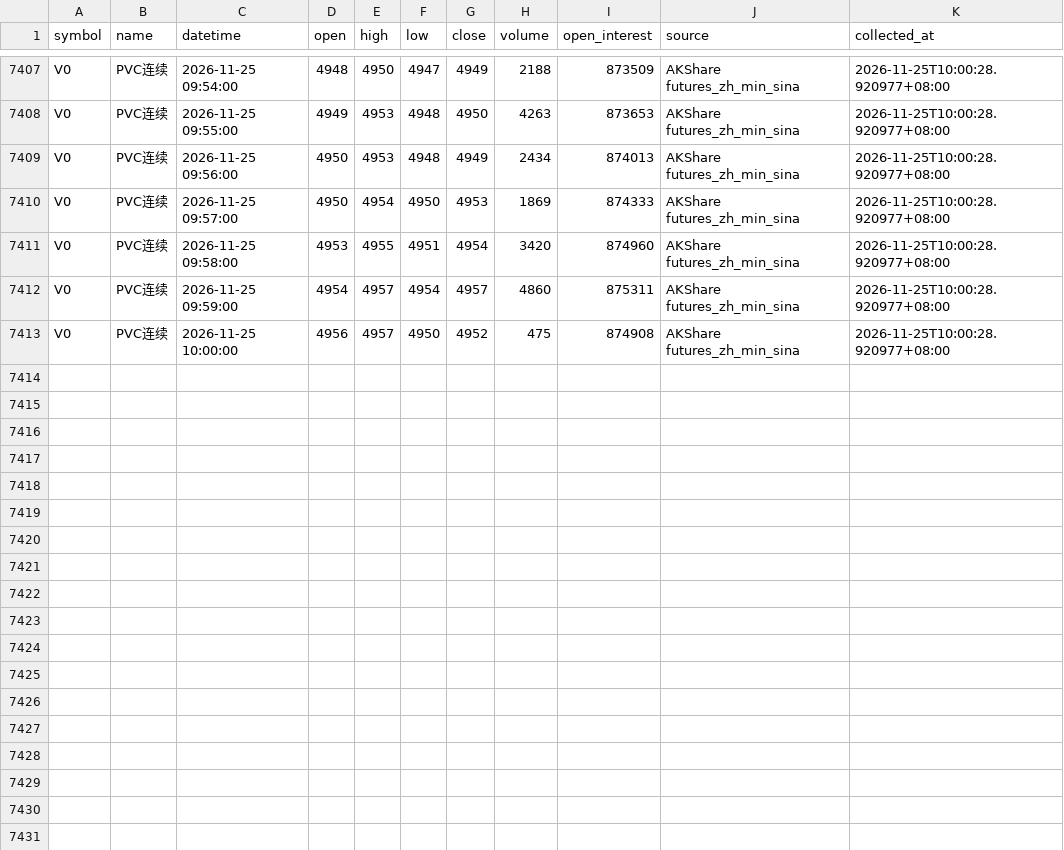
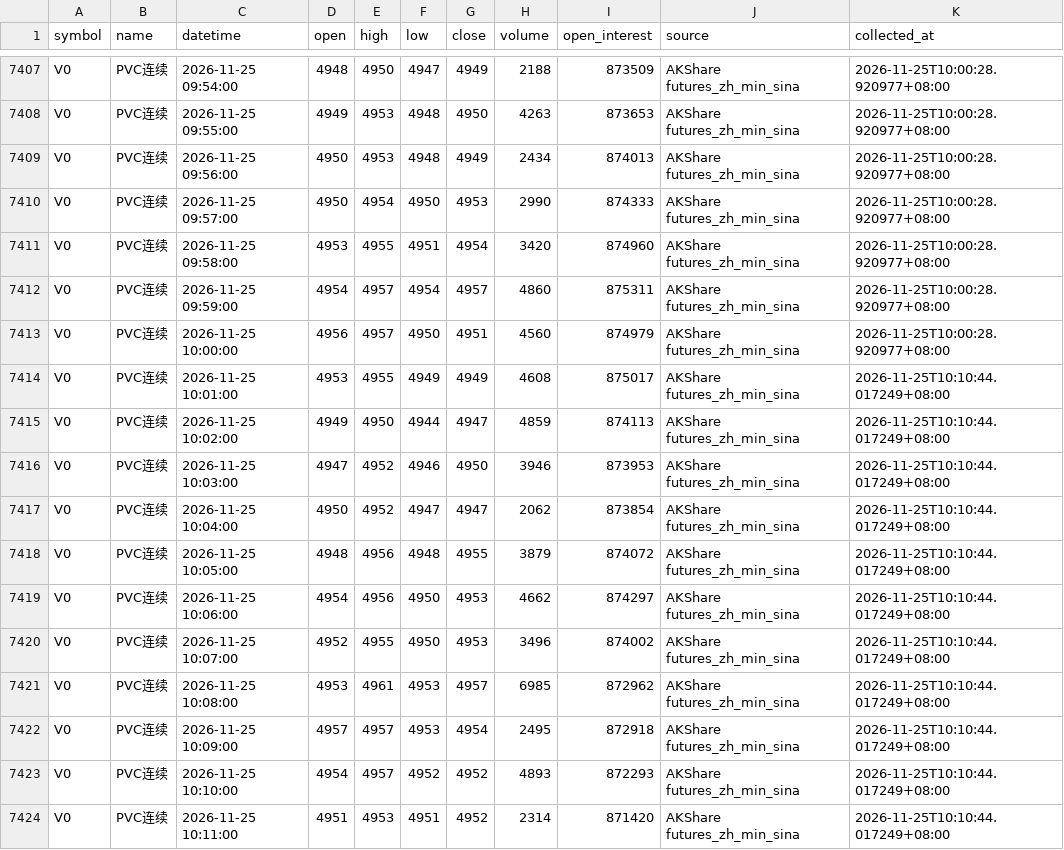
Before and after one commit to luckyjohnlucky/akshare-futures-data, a CSV file: output/V0_minute_bars.csv, drawn as a sheet; only a part is shown, gaps mark what is left out.

```diff
--- a/output/V0_minute_bars.csv
+++ b/output/V0_minute_bars.csv
@@ -7409,5 +7409,16 @@ V0,PVC连续,2026-11-25 09:55:00,4949,4953,4948,4950,4263,873653,AKShare futures
 V0,PVC连续,2026-11-25 09:56:00,4950,4953,4948,4949,2434,874013,AKShare futures_zh_min_sina,2026-11-25T10:00:28.920977+08:00
-V0,PVC连续,2026-11-25 09:57:00,4950,4954,4950,4953,1869,874333,AKShare futures_zh_min_sina,2026-11-25T10:00:28.920977+08:00
+V0,PVC连续,2026-11-25 09:57:00,4950,4954,4950,4953,2990,874333,AKShare futures_zh_min_sina,2026-11-25T10:00:28.920977+08:00
 V0,PVC连续,2026-11-25 09:58:00,4953,4955,4951,4954,3420,874960,AKShare futures_zh_min_sina,2026-11-25T10:00:28.920977+08:00
 V0,PVC连续,2026-11-25 09:59:00,4954,4957,4954,4957,4860,875311,AKShare futures_zh_min_sina,2026-11-25T10:00:28.920977+08:00
-V0,PVC连续,2026-11-25 10:00:00,4956,4957,4950,4952,475,874908,AKShare futures_zh_min_sina,2026-11-25T10:00:28.920977+08:00
+V0,PVC连续,2026-11-25 10:00:00,4956,4957,4950,4951,4560,874979,AKShare futures_zh_min_sina,2026-11-25T10:00:28.920977+08:00
+V0,PVC连续,2026-11-25 10:01:00,4953,4955,4949,4949,4608,875017,AKShare futures_zh_min_sina,2026-11-25T10:10:44.017249+08:00
+V0,PVC连续,2026-11-25 10:02:00,4949,4950,4944,4947,4859,874113,AKShare futures_zh_min_sina,2026-11-25T10:10:44.017249+08:00
+V0,PVC连续,2026-11-25 10:03:00,4947,4952,4946,4950,3946,873953,AKShare futures_zh_min_sina,2026-11-25T10:10:44.017249+08:00
+V0,PVC连续,2026-11-25 10:04:00,4950,4952,4947,4947,2062,873854,AKShare futures_zh_min_sina,2026-11-25T10:10:44.017249+08:00
+V0,PVC连续,2026-11-25 10:05:00,4948,4956,4948,4955,3879,874072,AKShare futures_zh_min_sina,2026-11-25T10:10:44.017249+08:00
+V0,PVC连续,2026-11-25 10:06:00,4954,4956,4950,4953,4662,874297,AKShare futures_zh_min_sina,2026-11-25T10:10:44.017249+08:00
+V0,PVC连续,2026-11-25 10:07:00,4952,4955,4950,4953,3496,874002,AKShare futures_zh_min_sina,2026-11-25T10:10:44.017249+08:00
+V0,PVC连续,2026-11-25 10:08:00,4953,4961,4953,4957,6985,872962,AKShare futures_zh_min_sina,2026-11-25T10:10:44.017249+08:00
+V0,PVC连续,2026-11-25 10:09:00,4957,4957,4953,4954,2495,872918,AKShare futures_zh_min_sina,2026-11-25T10:10:44.017249+08:00
+V0,PVC连续,2026-11-25 10:10:00,4954,4957,4952,4952,4893,872293,AKShare futures_zh_min_sina,2026-11-25T10:10:44.017249+08:00
+V0,PVC连续,2026-11-25 10:11:00,4951,4953,4951,4952,2314,871420,AKShare futures_zh_min_sina,2026-11-25T10:10:44.017249+08:00
```
Also changed, not shown: output/FG0_minute_bars.csv, output/HC0_minute_bars.csv, 6 other files.
